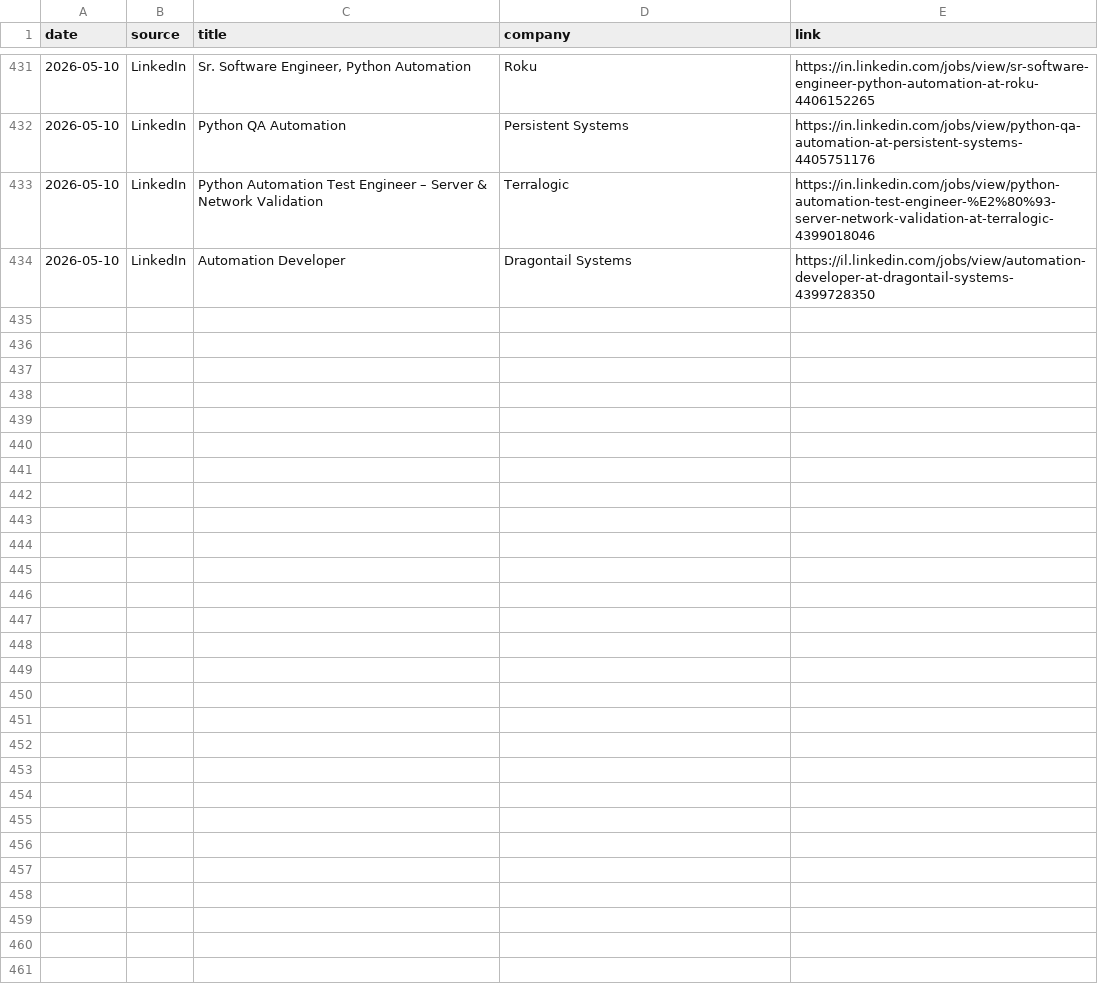
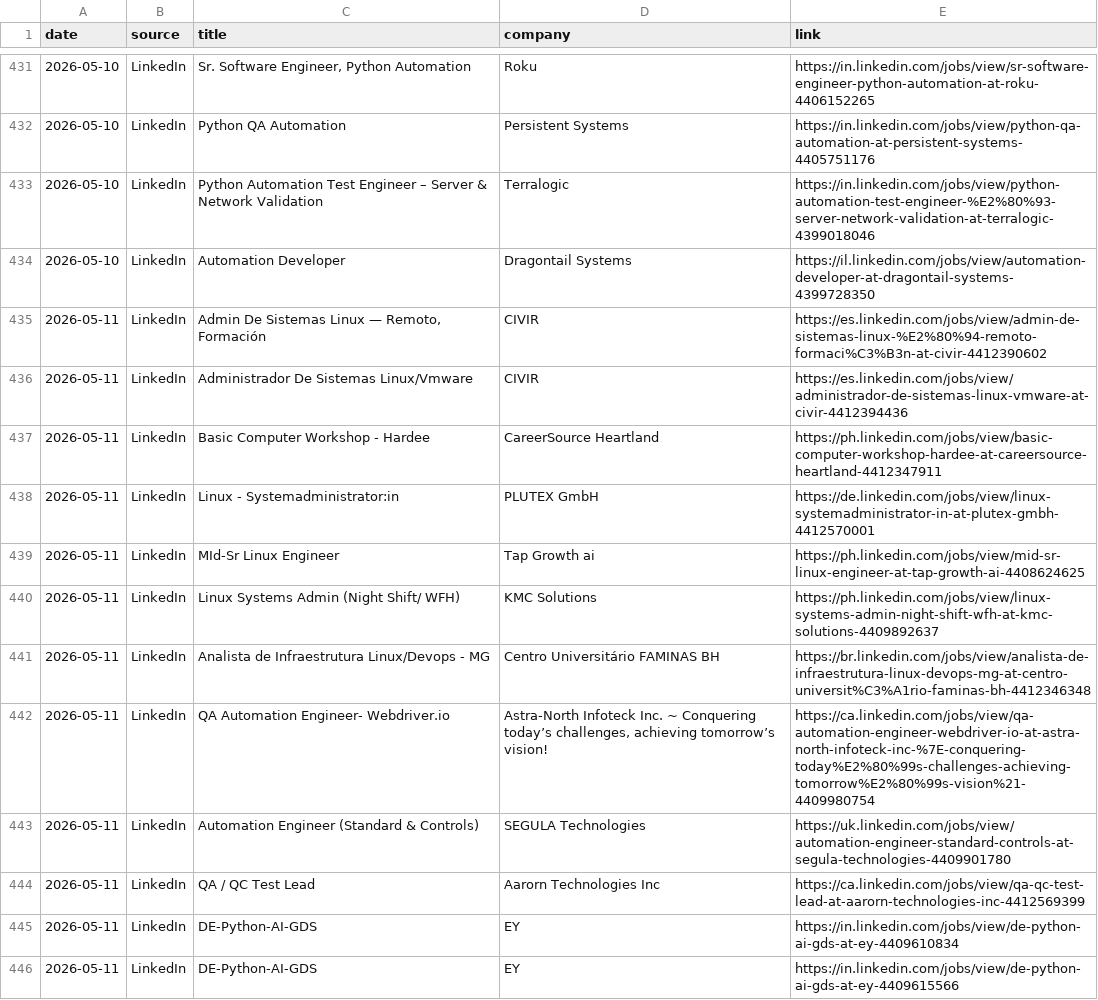
Before and after one commit to thiagofmendonca/smart-job-hunter, a CSV file: jobs.csv, drawn as a sheet; only a part is shown, gaps mark what is left out; the diff covers the shown part only.

```diff
--- a/jobs.csv
+++ b/jobs.csv
@@ -434 +434,13 @@ date,source,title,company,link
 2026-05-10,LinkedIn,Automation Developer,Dragontail Systems,https://il.linkedin.com/jobs/view/automation-developer-at-dragontail-systems-4399728350
+2026-05-11,LinkedIn,"Admin De Sistemas Linux — Remoto, Formación",CIVIR,https://es.linkedin.com/jobs/view/admin-de-sistemas-linux-%E2%80%94-remoto-formaci%C3%B3n-at-civir-4412390602
+2026-05-11,LinkedIn,Administrador De Sistemas Linux/Vmware,CIVIR,https://es.linkedin.com/jobs/view/administrador-de-sistemas-linux-vmware-at-civir-4412394436
+2026-05-11,LinkedIn,Basic Computer Workshop - Hardee,CareerSource Heartland,https://ph.linkedin.com/jobs/view/basic-computer-workshop-hardee-at-careersource-heartland-4412347911
+2026-05-11,LinkedIn,Linux - Systemadministrator:in,PLUTEX GmbH,https://de.linkedin.com/jobs/view/linux-systemadministrator-in-at-plutex-gmbh-4412570001
+2026-05-11,LinkedIn,MId-Sr Linux Engineer,Tap Growth ai,https://ph.linkedin.com/jobs/view/mid-sr-linux-engineer-at-tap-growth-ai-4408624625
+2026-05-11,LinkedIn,Linux Systems Admin (Night Shift/ WFH),KMC Solutions,https://ph.linkedin.com/jobs/view/linux-systems-admin-night-shift-wfh-at-kmc-solutions-4409892637
+2026-05-11,LinkedIn,Analista de Infraestrutura Linux/Devops - MG,Centro Universitário FAMINAS BH,https://br.linkedin.com/jobs/view/analista-de-infraestrutura-linux-devops-mg-at-centro-universit%C3%A1rio-faminas-bh-4412346348
+2026-05-11,LinkedIn,QA Automation Engineer-  Webdriver.io,"Astra-North Infoteck Inc.  ~ Conquering today’s challenges, achieving tomorrow’s vision!",https://ca.linkedin.com/jobs/view/qa-automation-engineer-webdriver-io-at-astra-north-infoteck-inc-%7E-conquering-today%E2%80%99s-challenges-achieving-tomorrow%E2%80%99s-vision%21-4409980754
+2026-05-11,LinkedIn,Automation Engineer (Standard & Controls),SEGULA Technologies,https://uk.linkedin.com/jobs/view/automation-engineer-standard-controls-at-segula-technologies-4409901780
+2026-05-11,LinkedIn,QA / QC Test Lead,Aarorn Technologies Inc,https://ca.linkedin.com/jobs/view/qa-qc-test-lead-at-aarorn-technologies-inc-4412569399
+2026-05-11,LinkedIn,DE-Python-AI-GDS,EY,https://in.linkedin.com/jobs/view/de-python-ai-gds-at-ey-4409610834
+2026-05-11,LinkedIn,DE-Python-AI-GDS,EY,https://in.linkedin.com/jobs/view/de-python-ai-gds-at-ey-4409615566
```
Also changed, not shown: 11 added rows elsewhere in this file.
